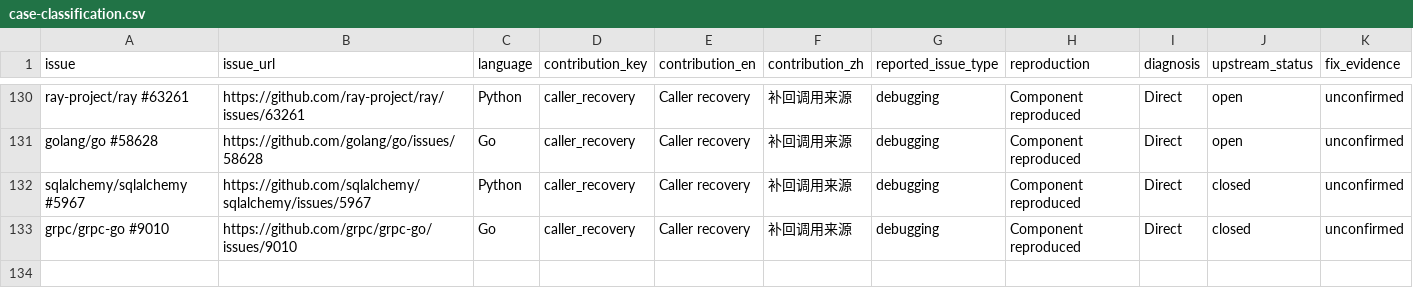
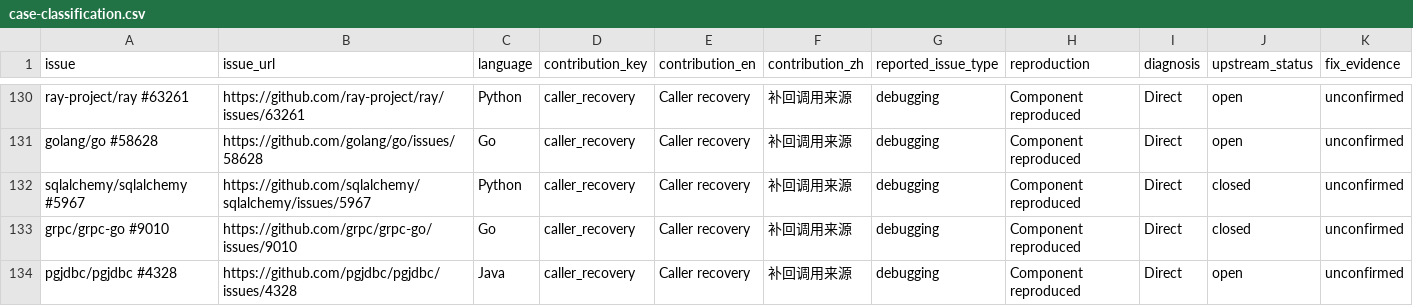
Before and after one commit to fzh0u/coroperf, a CSV file: data/case-classification.csv, drawn as a sheet; only a part is shown, gaps mark what is left out; rows hold the shown columns only; the diff names each change by its address in the sheet, - before the commit and + after, or states it on an @@ line.

```diff
--- a/data/case-classification.csv
+++ b/data/case-classification.csv
+row 134: pgjdbc/pgjdbc #4328 | https://github.com/pgjdbc/pgjdbc/issues/4328 | Java | caller_recovery | Caller recovery | 补回调用来源 | debugging | Component reproduced | Direct | open | unconfirmed
```
Also changed, not shown: 15 other files.
